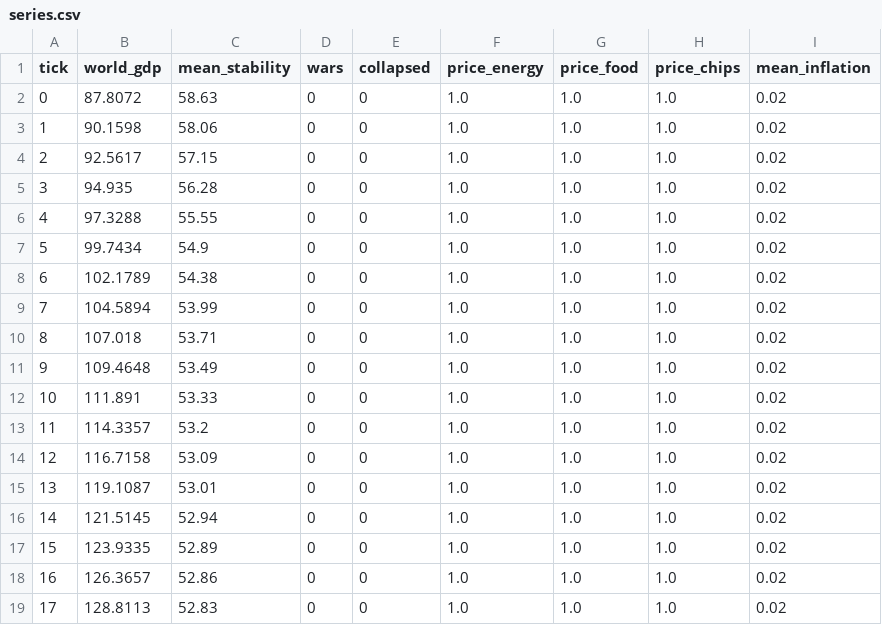
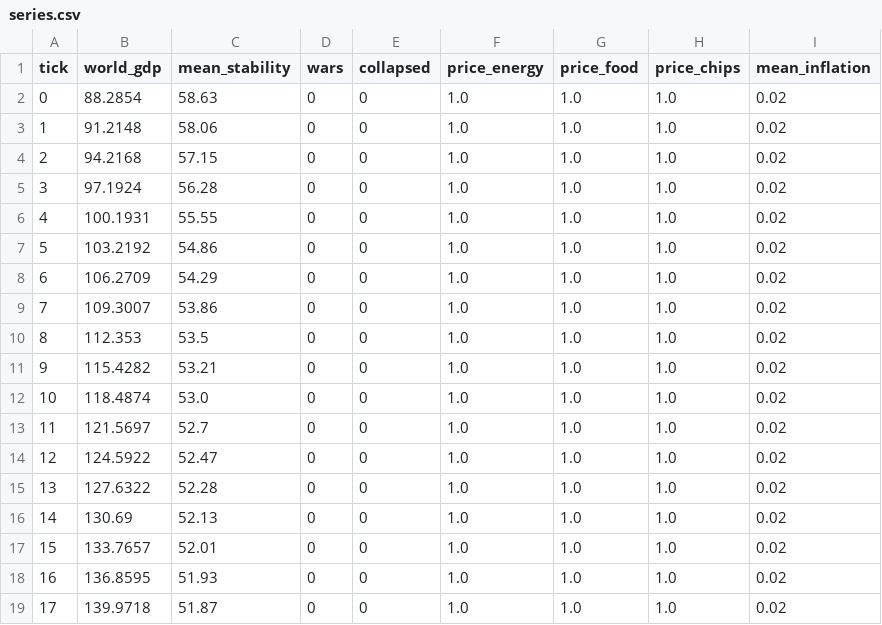
Before and after one commit to kjranyone/meta-security-hackathon-vol-2, a CSV file: server/logs/earth_baseline/series.csv, drawn as a sheet; only a part is shown; the diff covers the shown part only.

```diff
--- a/server/logs/earth_baseline/series.csv
+++ b/server/logs/earth_baseline/series.csv
@@ -1,19 +1,19 @@
 tick,world_gdp,mean_stability,wars,collapsed,price_energy,price_food,price_chips,mean_inflation
-0,87.8072,58.63,0,0,1.0,1.0,1.0,0.02
-1,90.1598,58.06,0,0,1.0,1.0,1.0,0.02
-2,92.5617,57.15,0,0,1.0,1.0,1.0,0.02
-3,94.935,56.28,0,0,1.0,1.0,1.0,0.02
-4,97.3288,55.55,0,0,1.0,1.0,1.0,0.02
-5,99.7434,54.9,0,0,1.0,1.0,1.0,0.02
-6,102.1789,54.38,0,0,1.0,1.0,1.0,0.02
-7,104.5894,53.99,0,0,1.0,1.0,1.0,0.02
-8,107.018,53.71,0,0,1.0,1.0,1.0,0.02
-9,109.4648,53.49,0,0,1.0,1.0,1.0,0.02
-10,111.891,53.33,0,0,1.0,1.0,1.0,0.02
-11,114.3357,53.2,0,0,1.0,1.0,1.0,0.02
-12,116.7158,53.09,0,0,1.0,1.0,1.0,0.02
-13,119.1087,53.01,0,0,1.0,1.0,1.0,0.02
-14,121.5145,52.94,0,0,1.0,1.0,1.0,0.02
-15,123.9335,52.89,0,0,1.0,1.0,1.0,0.02
-16,126.3657,52.86,0,0,1.0,1.0,1.0,0.02
-17,128.8113,52.83,0,0,1.0,1.0,1.0,0.02
+0,88.2854,58.63,0,0,1.0,1.0,1.0,0.02
+1,91.2148,58.06,0,0,1.0,1.0,1.0,0.02
+2,94.2168,57.15,0,0,1.0,1.0,1.0,0.02
+3,97.1924,56.28,0,0,1.0,1.0,1.0,0.02
+4,100.1931,55.55,0,0,1.0,1.0,1.0,0.02
+5,103.2192,54.86,0,0,1.0,1.0,1.0,0.02
+6,106.2709,54.29,0,0,1.0,1.0,1.0,0.02
+7,109.3007,53.86,0,0,1.0,1.0,1.0,0.02
+8,112.353,53.5,0,0,1.0,1.0,1.0,0.02
+9,115.4282,53.21,0,0,1.0,1.0,1.0,0.02
+10,118.4874,53.0,0,0,1.0,1.0,1.0,0.02
+11,121.5697,52.7,0,0,1.0,1.0,1.0,0.02
+12,124.5922,52.47,0,0,1.0,1.0,1.0,0.02
+13,127.6322,52.28,0,0,1.0,1.0,1.0,0.02
+14,130.69,52.13,0,0,1.0,1.0,1.0,0.02
+15,133.7657,52.01,0,0,1.0,1.0,1.0,0.02
+16,136.8595,51.93,0,0,1.0,1.0,1.0,0.02
+17,139.9718,51.87,0,0,1.0,1.0,1.0,0.02
```
Also changed, not shown: 36 edited cells elsewhere in this file, server/logs/earth_earth_hormuz/series.csv, server/logs/earth_earth_taiwan/series.csv, 46 other files.
